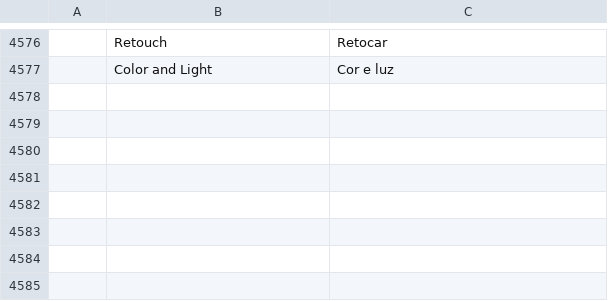
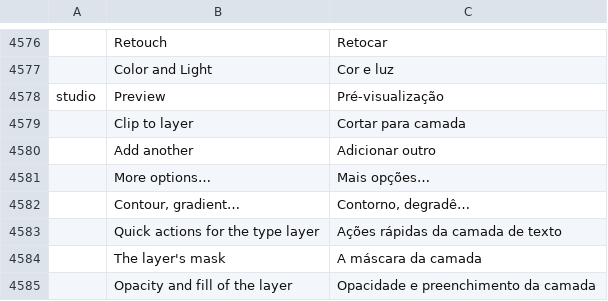
Before and after one commit to fernandinhomartins40/fuseopenphoto, a TSV file: crates/ui-egui/src/i18n/pt-br.tsv, drawn as a sheet; only a part is shown, gaps mark what is left out; the diff names each change by its address in the sheet, - before the commit and + after, or states it on an @@ line.

```diff
--- a/crates/ui-egui/src/i18n/pt-br.tsv
+++ b/crates/ui-egui/src/i18n/pt-br.tsv
+row 4578: studio | Preview | Pré-visualização
+row 4579:  | Clip to layer | Cortar para camada
+row 4580:  | Add another | Adicionar outro
+row 4581:  | More options… | Mais opções…
+row 4582:  | Contour, gradient… | Contorno, degradê…
+row 4583:  | Quick actions for the type layer | Ações rápidas da camada de texto
+row 4584:  | The layer's mask | A máscara da camada
+row 4585:  | Opacity and fill of the layer | Opacidade e preenchimento da camada
```
Also changed, not shown: 4 other files.
